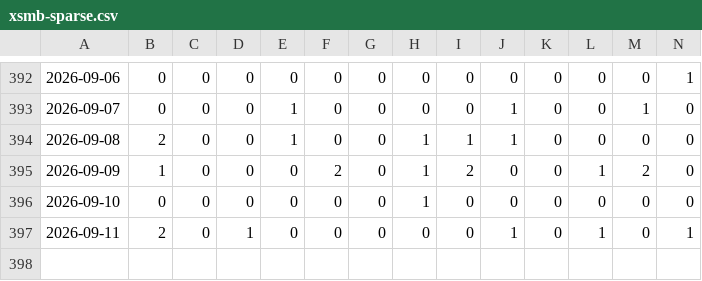
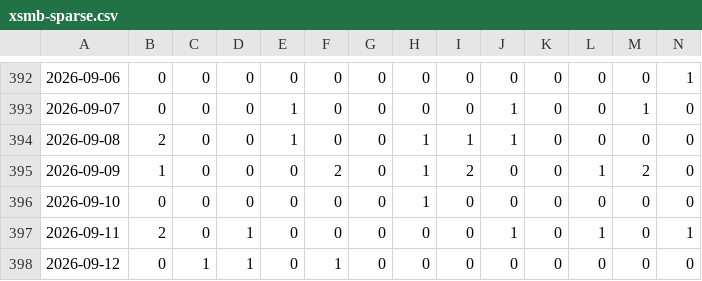
Before and after one commit to phuc341986/vietnam-lottery, a CSV file: data/xsmb-sparse.csv, drawn as a sheet; only a part is shown, gaps mark what is left out; rows hold the shown columns only; the diff names each change by its address in the sheet, - before the commit and + after, or states it on an @@ line.

```diff
--- a/data/xsmb-sparse.csv
+++ b/data/xsmb-sparse.csv
+row 398: 2026-09-12 | 0 | 1 | 1 | 0 | 1 | 0 | 0 | 0 | 0 | 0 | 0 | 0 | 0
```
Also changed, not shown: data/xsmb-2-digits.csv, data/xsmb.csv, 8 other files.
